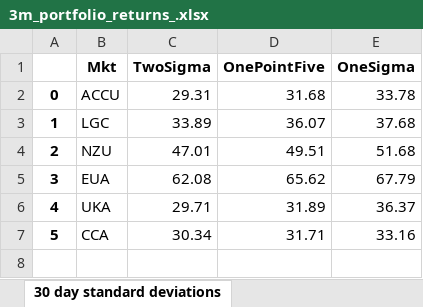
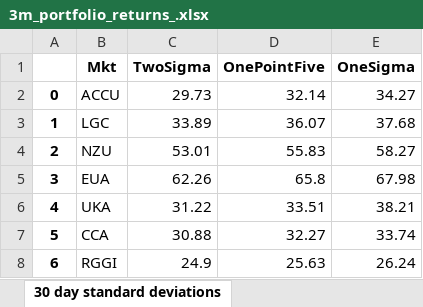
Before and after one commit to SamCurtis111/Carbon_Report, an Excel workbook: 3m_portfolio_returns_.xlsx, sheet 30 day standard deviations, drawn as a sheet; values as stored, in another font and other column widths than the file's, no borders; the diff names each change by its address in the sheet, - before the commit and + after, or states it on an @@ line.

```diff
--- a/3m_portfolio_returns_.xlsx (sheet 30 day standard deviations)
+++ b/3m_portfolio_returns_.xlsx (sheet 30 day standard deviations)
-C2 (TwoSigma): 29.31
+C2 (TwoSigma): 29.73
-D2 (OnePointFive): 31.68
+D2 (OnePointFive): 32.14
-E2 (OneSigma): 33.78
+E2 (OneSigma): 34.27
-C4 (TwoSigma): 47.01
+C4 (TwoSigma): 53.01
-D4 (OnePointFive): 49.51
+D4 (OnePointFive): 55.83
-E4 (OneSigma): 51.68
+E4 (OneSigma): 58.27
-C5 (TwoSigma): 62.08
+C5 (TwoSigma): 62.26
-D5 (OnePointFive): 65.62
+D5 (OnePointFive): 65.8
-E5 (OneSigma): 67.79
+E5 (OneSigma): 67.98
-C6 (TwoSigma): 29.71
+C6 (TwoSigma): 31.22
-D6 (OnePointFive): 31.89
+D6 (OnePointFive): 33.51
-E6 (OneSigma): 36.37
+E6 (OneSigma): 38.21
-C7 (TwoSigma): 30.34
+C7 (TwoSigma): 30.88
-D7 (OnePointFive): 31.71
+D7 (OnePointFive): 32.27
-E7 (OneSigma): 33.16
+E7 (OneSigma): 33.74
+row 8: 6 | RGGI | 24.9 | 25.63 | 26.24
```
Also changed, not shown: sheet current_portfolio, sheet beta_portfolio, sheet alpha, sheet portfolio_prices, sheet beta_price_moves, sheet Sigma Moves PnL, 1 more sheet, 5d_portfolio_returns_.xlsx, NZU PnL Output.xlsx, 17 other files.
